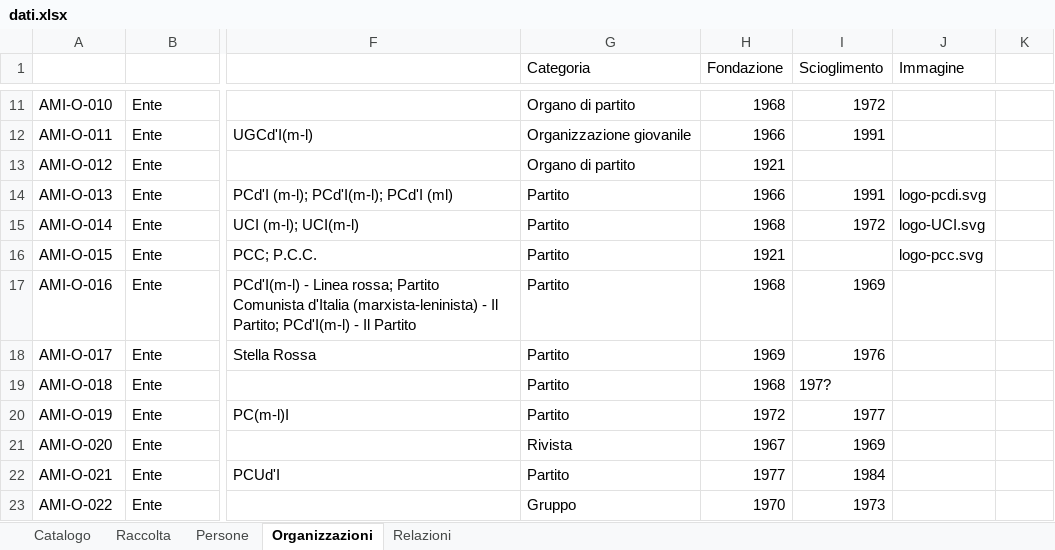
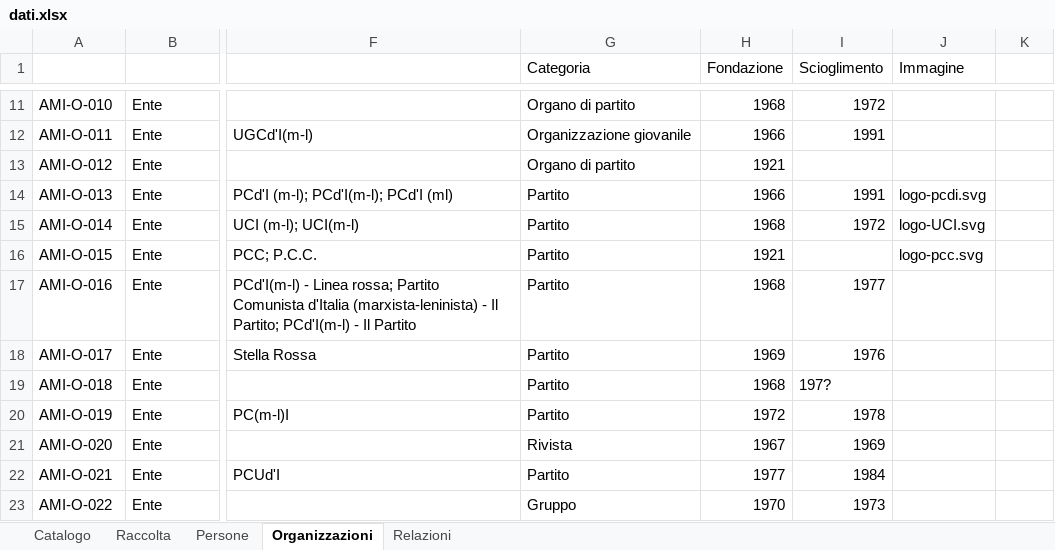
Before and after one commit to AMI-AIM/archivio-maoismo-italiano, an Excel workbook: data/dati.xlsx, sheet Organizzazioni, drawn as a sheet; only a part is shown, gaps mark what is left out; values as stored, in another font and other column widths than the file's, no borders; table styles not drawn; the diff names each change by its address in the sheet, - before the commit and + after, or states it on an @@ line.

Commit message:
Dati: Catalogo ~1, Persone ~1, Organizzazioni ~2, Relazioni ~2
Catalogo — modificati: AMI-0062
Persone — modificati: AMI-P-021
Organizzazioni — modificati: AMI-O-016, AMI-O-019
Relazioni — modificati: AMI-R-012, AMI-R-026
Altri file: .gitignore, Launcher.py, assets, comandi.txt, scripts

```diff
--- a/data/dati.xlsx (sheet Organizzazioni)
+++ b/data/dati.xlsx (sheet Organizzazioni)
-I17 (Scioglimento): 1969
+I17 (Scioglimento): 1977
-I20 (Scioglimento): 1977
+I20 (Scioglimento): 1978
```
Also changed, not shown: sheet Persone, sheet Relazioni, sheet Catalogo, 27 other files.
